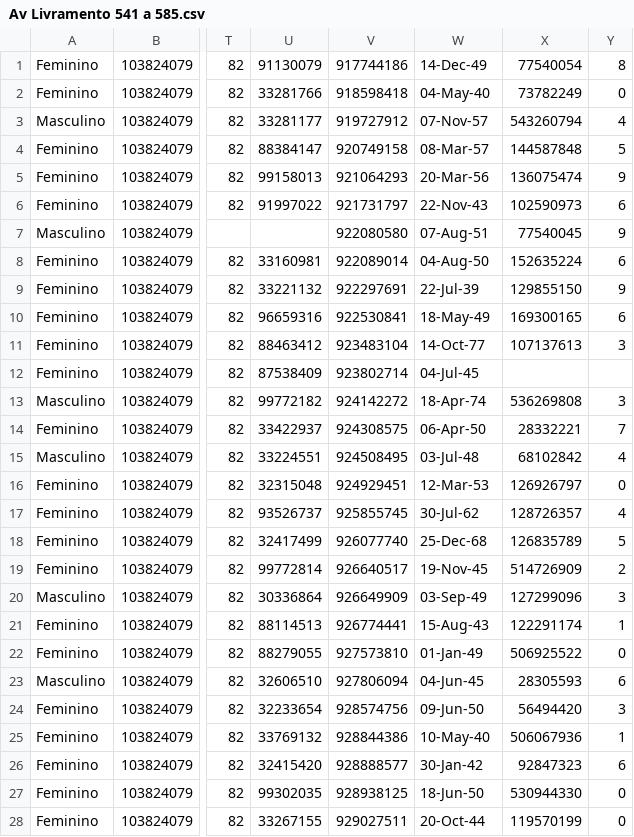
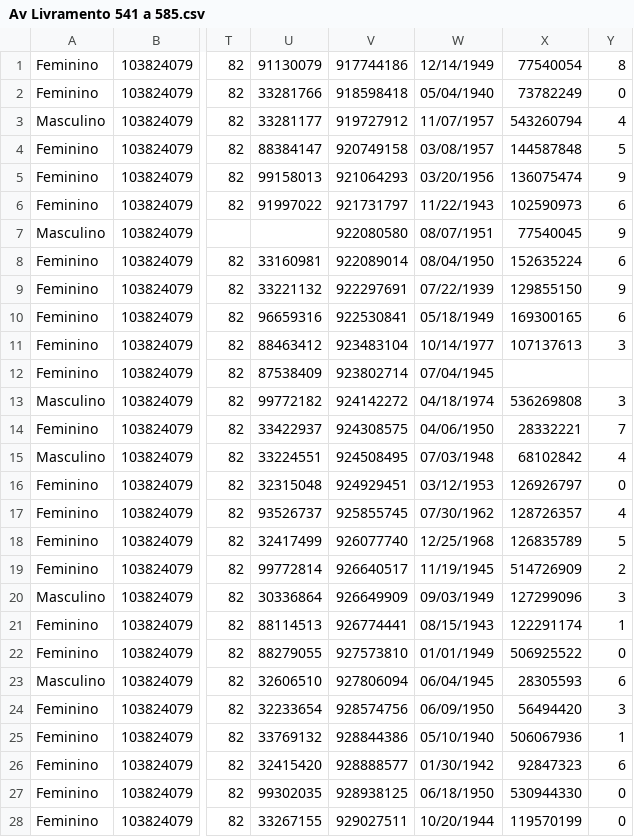
Before and after one commit to besttec/MBCredito, a CSV file: web/uploads/documents/Av Livramento 541 a 585.csv, drawn as a sheet; only a part is shown, gaps mark what is left out; the diff covers the shown part only; the diff names each change by its address in the sheet, - before the commit and + after, or states it on an @@ line.

```diff
--- a/web/uploads/documents/Av Livramento 541 a 585.csv
+++ b/web/uploads/documents/Av Livramento 541 a 585.csv
-W1: 14-Dec-49
+W1: 12/14/1949
-W2: 04-May-40
+W2: 05/04/1940
-W3: 07-Nov-57
+W3: 11/07/1957
-W4: 08-Mar-57
+W4: 03/08/1957
-W5: 20-Mar-56
+W5: 03/20/1956
-W6: 22-Nov-43
+W6: 11/22/1943
-W7: 07-Aug-51
+W7: 08/07/1951
-W8: 04-Aug-50
+W8: 08/04/1950
-W9: 22-Jul-39
+W9: 07/22/1939
-W10: 18-May-49
+W10: 05/18/1949
-W11: 14-Oct-77
+W11: 10/14/1977
-W12: 04-Jul-45
+W12: 07/04/1945
-W13: 18-Apr-74
+W13: 04/18/1974
-W14: 06-Apr-50
+W14: 04/06/1950
-W15: 03-Jul-48
+W15: 07/03/1948
-W16: 12-Mar-53
+W16: 03/12/1953
-W17: 30-Jul-62
+W17: 07/30/1962
-W18: 25-Dec-68
+W18: 12/25/1968
-W19: 19-Nov-45
+W19: 11/19/1945
-W20: 03-Sep-49
+W20: 09/03/1949
-W21: 15-Aug-43
+W21: 08/15/1943
-W22: 01-Jan-49
+W22: 01/01/1949
-W23: 04-Jun-45
+W23: 06/04/1945
-W24: 09-Jun-50
+W24: 06/09/1950
-W25: 10-May-40
+W25: 05/10/1940
-W26: 30-Jan-42
+W26: 01/30/1942
-W27: 18-Jun-50
+W27: 06/18/1950
-W28: 20-Oct-44
+W28: 10/20/1944
```
Also changed, not shown: 17 edited cells elsewhere in this file, 19 other files.
